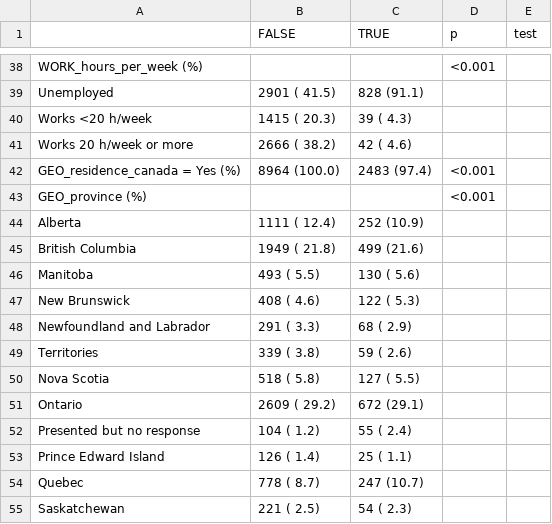
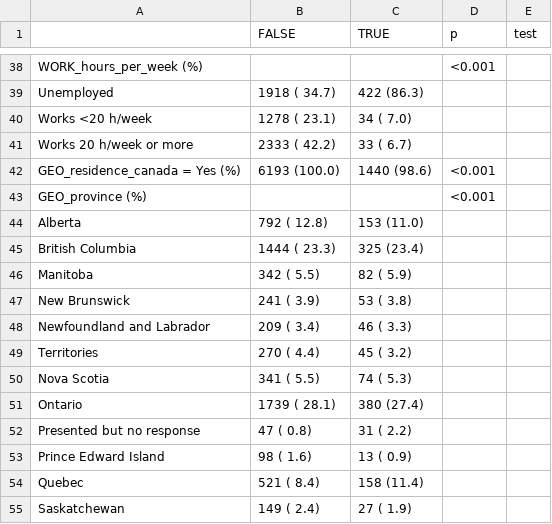
Before and after one commit to jorgeandr3s/heal, a CSV file: cscs/patterns_social_connection/cscs_cross_2025_missing_outcome.csv, drawn as a sheet; only a part is shown, gaps mark what is left out; the diff covers the shown part only.

```diff
--- a/cscs/patterns_social_connection/cscs_cross_2025_missing_outcome.csv
+++ b/cscs/patterns_social_connection/cscs_cross_2025_missing_outcome.csv
@@ -38,18 +38,18 @@
 "WORK_hours_per_week (%)"," "," ","<0.001",""
-"   Unemployed"," 2901 ( 41.5) ","  828 (91.1) ","",""
-"   Works <20 h/week"," 1415 ( 20.3) ","   39 ( 4.3) ","",""
-"   Works 20 h/week or more"," 2666 ( 38.2) ","   42 ( 4.6) ","",""
-"GEO_residence_canada = Yes (%)"," 8964 (100.0) "," 2483 (97.4) ","<0.001",""
+"   Unemployed"," 1918 ( 34.7) ","  422 (86.3) ","",""
+"   Works <20 h/week"," 1278 ( 23.1) ","   34 ( 7.0) ","",""
+"   Works 20 h/week or more"," 2333 ( 42.2) ","   33 ( 6.7) ","",""
+"GEO_residence_canada = Yes (%)"," 6193 (100.0) "," 1440 (98.6) ","<0.001",""
 "GEO_province (%)"," "," ","<0.001",""
-"   Alberta"," 1111 ( 12.4) ","  252 (10.9) ","",""
-"   British Columbia"," 1949 ( 21.8) ","  499 (21.6) ","",""
-"   Manitoba","  493 (  5.5) ","  130 ( 5.6) ","",""
-"   New Brunswick","  408 (  4.6) ","  122 ( 5.3) ","",""
-"   Newfoundland and Labrador","  291 (  3.3) ","   68 ( 2.9) ","",""
-"   Territories","  339 (  3.8) ","   59 ( 2.6) ","",""
-"   Nova Scotia","  518 (  5.8) ","  127 ( 5.5) ","",""
-"   Ontario"," 2609 ( 29.2) ","  672 (29.1) ","",""
-"   Presented but no response","  104 (  1.2) ","   55 ( 2.4) ","",""
-"   Prince Edward Island","  126 (  1.4) ","   25 ( 1.1) ","",""
-"   Quebec","  778 (  8.7) ","  247 (10.7) ","",""
-"   Saskatchewan","  221 (  2.5) ","   54 ( 2.3) ","",""
+"   Alberta","  792 ( 12.8) ","  153 (11.0) ","",""
+"   British Columbia"," 1444 ( 23.3) ","  325 (23.4) ","",""
+"   Manitoba","  342 (  5.5) ","   82 ( 5.9) ","",""
+"   New Brunswick","  241 (  3.9) ","   53 ( 3.8) ","",""
+"   Newfoundland and Labrador","  209 (  3.4) ","   46 ( 3.3) ","",""
+"   Territories","  270 (  4.4) ","   45 ( 3.2) ","",""
+"   Nova Scotia","  341 (  5.5) ","   74 ( 5.3) ","",""
+"   Ontario"," 1739 ( 28.1) ","  380 (27.4) ","",""
+"   Presented but no response","   47 (  0.8) ","   31 ( 2.2) ","",""
+"   Prince Edward Island","   98 (  1.6) ","   13 ( 0.9) ","",""
+"   Quebec","  521 (  8.4) ","  158 (11.4) ","",""
+"   Saskatchewan","  149 (  2.4) ","   27 ( 1.9) ","",""
```
Also changed, not shown: 3 added rows, 3 removed rows and 64 edited cells elsewhere in this file, cscs/patterns_social_connection/cscs_cross_2025_t1.csv, 9 other files.
